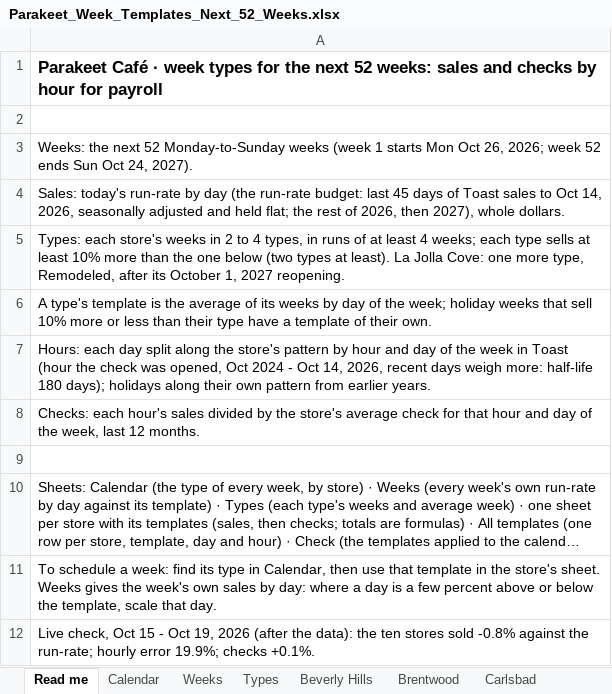
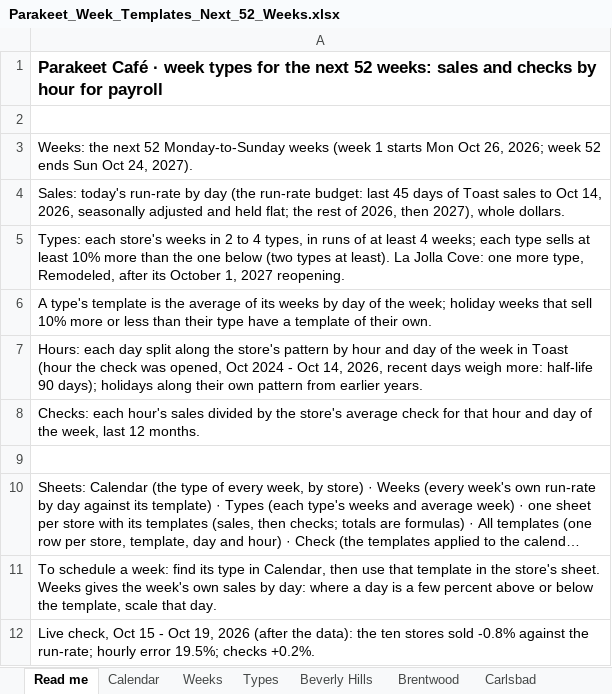
Before and after one commit to MRE-GA/parakeet_forecasts, an Excel workbook: outputs/Parakeet_Week_Templates_Next_52_Weeks.xlsx, sheet Read me, drawn as a sheet; long unchanged cells end in …; values as stored, in another font and other column widths than the file's, no borders; the diff names each change by its address in the sheet, - before the commit and + after, or states it on an @@ line.

```diff
--- a/outputs/Parakeet_Week_Templates_Next_52_Weeks.xlsx (sheet Read me)
+++ b/outputs/Parakeet_Week_Templates_Next_52_Weeks.xlsx (sheet Read me)
-A7: …more: half-life 180 days); holidays…
+A7: …more: half-life 90 days); holidays…
-A12: …hourly error 19.9%; checks +0.1%.
+A12: …hourly error 19.5%; checks +0.2%.
```
Also changed, not shown: sheet All templates, sheet La Jolla Cove, sheet Newport Beach, sheet Coronado, sheet Little Italy Café, sheet Brentwood, 6 more sheets, 12 other files.
